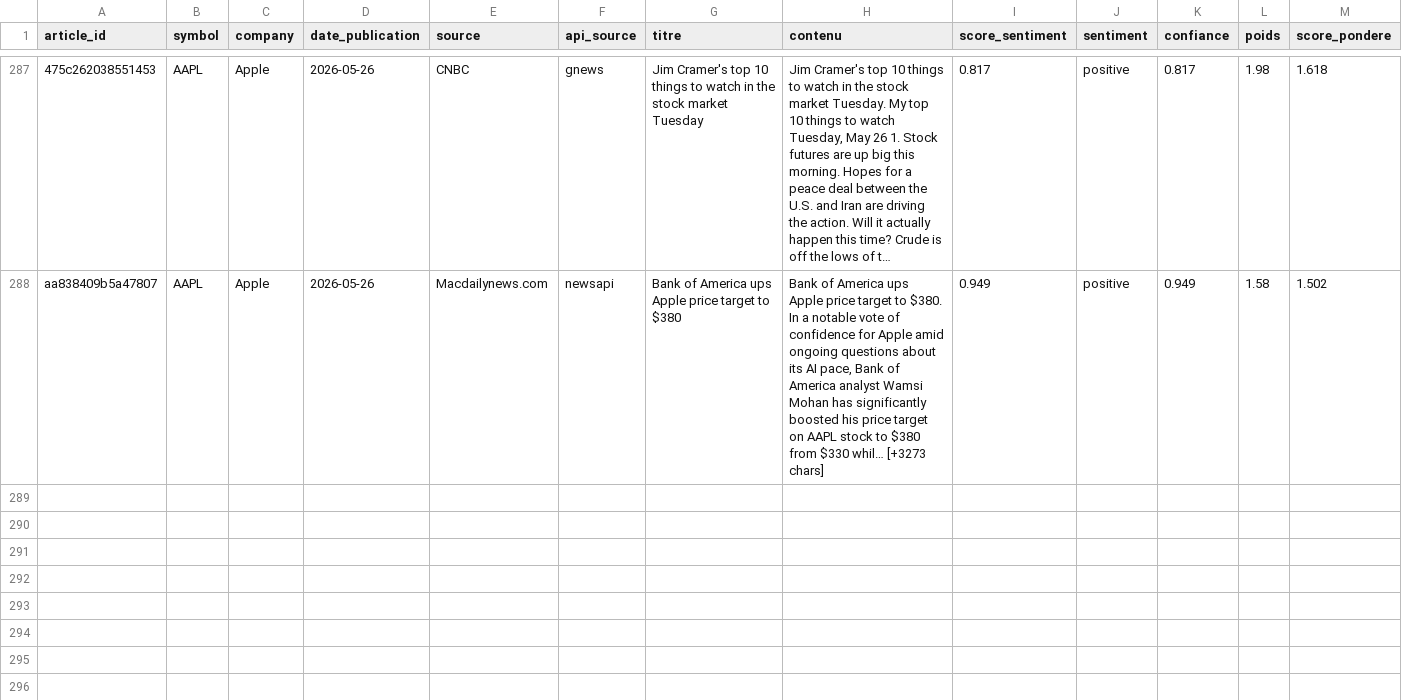
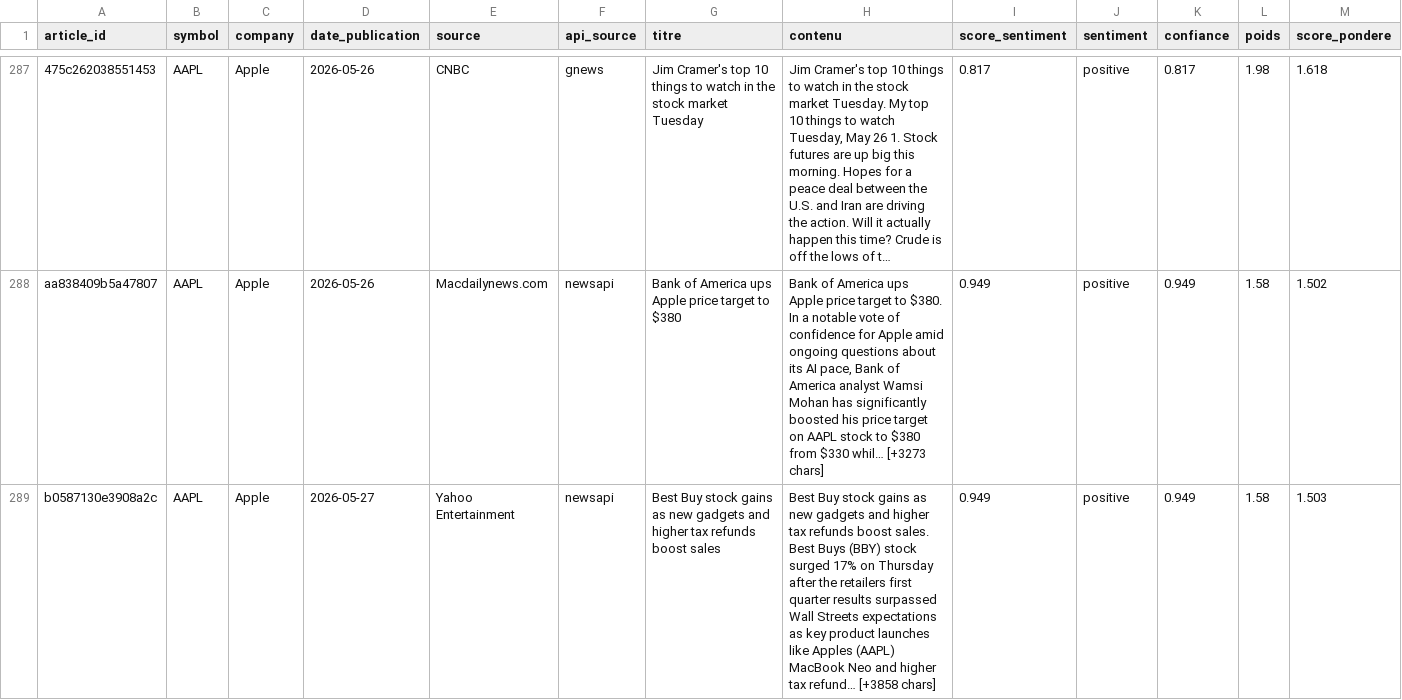
Before and after one commit to adam-hassen/stock-auto-update, a CSV file: data/articles_sentiment/AAPL.csv, drawn as a sheet; only a part is shown, gaps mark what is left out; long unchanged cells end in …; rows hold the shown columns only; the diff covers the shown part only; the diff names each change by its address in the sheet, - before the commit and + after, or states it on an @@ line.

```diff
--- a/data/articles_sentiment/AAPL.csv
+++ b/data/articles_sentiment/AAPL.csv
+row 289: b0587130e3908a2c | AAPL | Apple | 2026-05-27 | Yahoo Entertainment | newsapi | Best Buy stock gains as new gadgets and higher tax refunds boost sales | Best Buy stock gains as new gadgets and higher tax refunds boost sales. Best Buys (BBY) stock surged 17% on Thursday after the retailers first quarter results surpassed Wall Streets expectations as key product launches like Apples (AAPL) MacBook Neo and higher tax refund… [+3858 chars] | 0.949 | positive | 0.949 | 1.58 | 1.503
```
Also changed, not shown: 2 added rows elsewhere in this file, data/articles_sentiment/AMZN.csv, data/articles_sentiment/GOOGL.csv, 14 other files.
